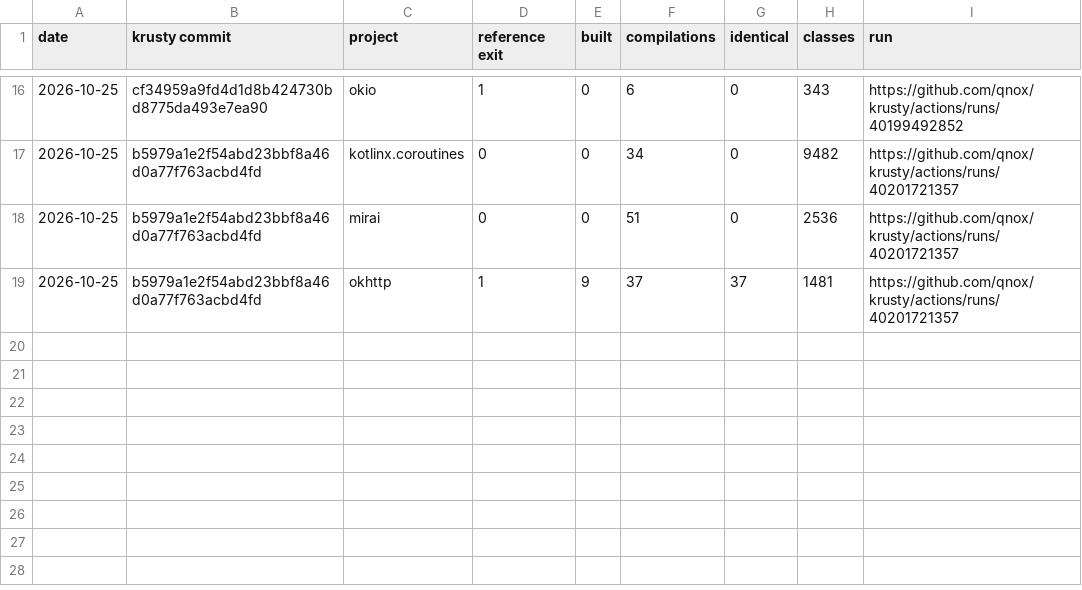
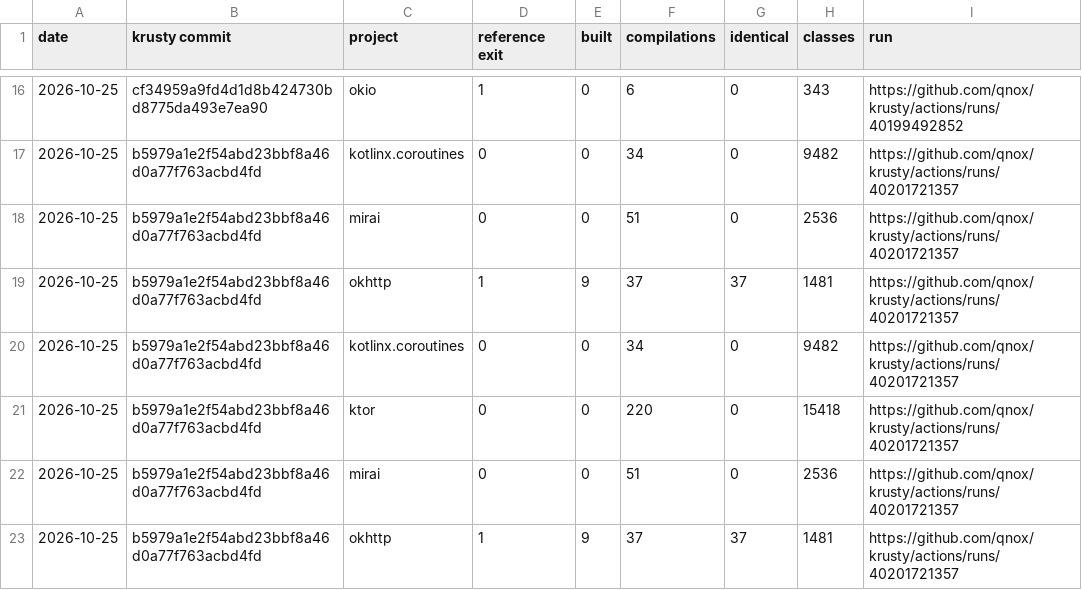
Before and after one commit to qnox/krusty, a TSV file: history.tsv, drawn as a sheet; only a part is shown, gaps mark what is left out; the diff names each change by its address in the sheet, - before the commit and + after, or states it on an @@ line.

```diff
--- a/history.tsv
+++ b/history.tsv
+row 20: 2026-10-25 | b5979a1e2f54abd23bbf8a46d0a77f763acbd4fd | kotlinx.coroutines | 0 | 0 | 34 | 0 | 9482 | https://github.com/qnox/krusty/actions/runs/40201721357
+row 21: 2026-10-25 | b5979a1e2f54abd23bbf8a46d0a77f763acbd4fd | ktor | 0 | 0 | 220 | 0 | 15418 | https://github.com/qnox/krusty/actions/runs/40201721357
+row 22: 2026-10-25 | b5979a1e2f54abd23bbf8a46d0a77f763acbd4fd | mirai | 0 | 0 | 51 | 0 | 2536 | https://github.com/qnox/krusty/actions/runs/40201721357
+row 23: 2026-10-25 | b5979a1e2f54abd23bbf8a46d0a77f763acbd4fd | okhttp | 1 | 9 | 37 | 37 | 1481 | https://github.com/qnox/krusty/actions/runs/40201721357
```
Also changed, not shown: 4 other files.
